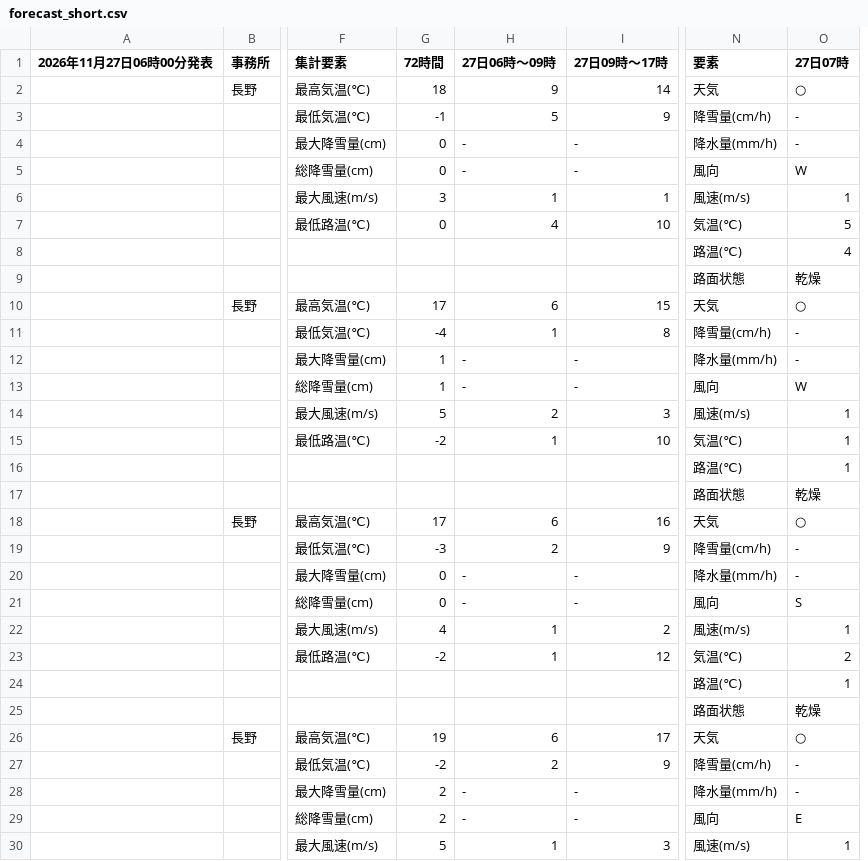
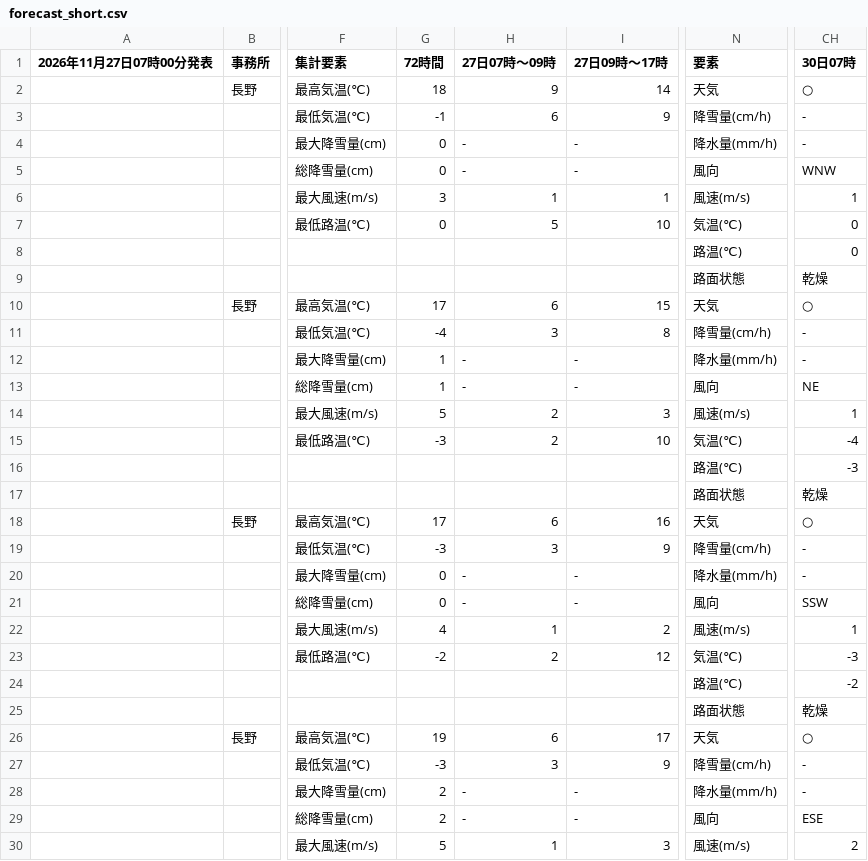
Before and after one commit to ophiuchus-hg/tenki, a CSV file: forecast_short.csv, drawn as a sheet; only a part is shown, gaps mark what is left out; removed rows and columns are numbered as before the commit, all else as after; the diff covers the shown part only; the diff names each change by its address in the sheet, - before the commit and + after, or states it on an @@ line.

Commit message:
予報データを更新

```diff
--- a/forecast_short.csv
+++ b/forecast_short.csv
-column O (27日07時), rows 2-30: ○ | - | - | W | 1 | 5 | 4 | 乾燥 | ○ | - | - | W | 1 | 1 | 1 | 乾燥 | ○ | - | - | S | 1 | 2 | 1 | 乾燥 | ○ | - | - | E | 1
+column CH (30日07時), rows 2-30: ○ | - | - | WNW | 1 | 0 | 0 | 乾燥 | ○ | - | - | NE | 1 | -4 | -3 | 乾燥 | ○ | - | - | SSW | 1 | -3 | -2 | 乾燥 | ○ | - | - | ESE | 2
-A1: 2026年11月27日06時00分発表
+A1: 2026年11月27日07時00分発表
-H1: 27日06時〜09時
+H1: 27日07時〜09時
-H3 (27日07時〜09時): 5
+H3 (27日07時〜09時): 6
-H7 (27日07時〜09時): 4
+H7 (27日07時〜09時): 5
-H11 (27日07時〜09時): 1
+H11 (27日07時〜09時): 3
-G15 (72時間): -2
+G15 (72時間): -3
-H15 (27日07時〜09時): 1
+H15 (27日07時〜09時): 2
-H19 (27日07時〜09時): 2
+H19 (27日07時〜09時): 3
-H23 (27日07時〜09時): 1
+H23 (27日07時〜09時): 2
-G27 (72時間): -2
+G27 (72時間): -3
-H27 (27日07時〜09時): 2
+H27 (27日07時〜09時): 3
```
Also changed, not shown: 17 edited cells elsewhere in this file.
